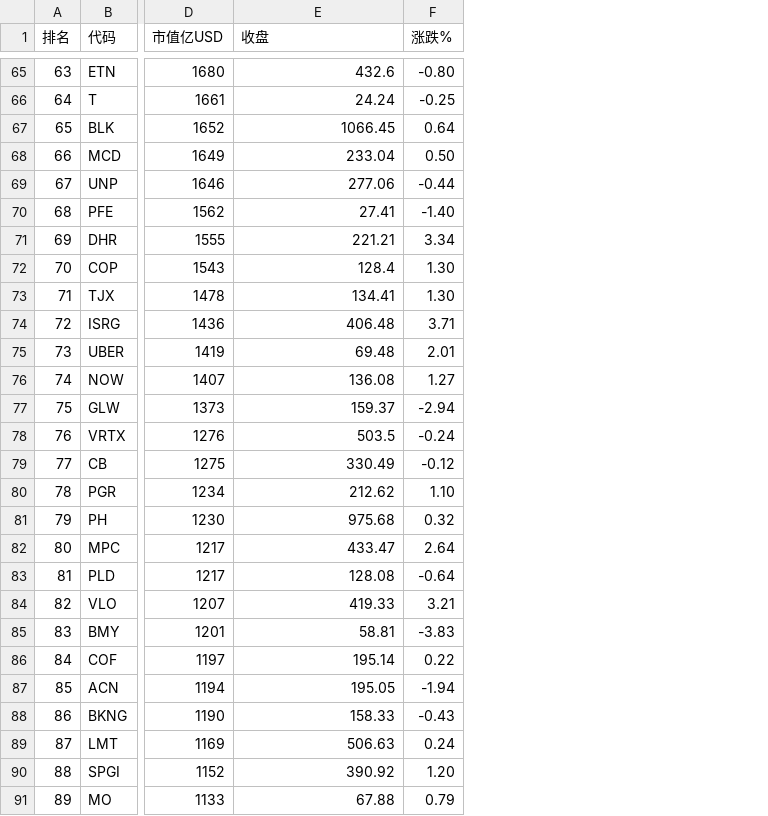
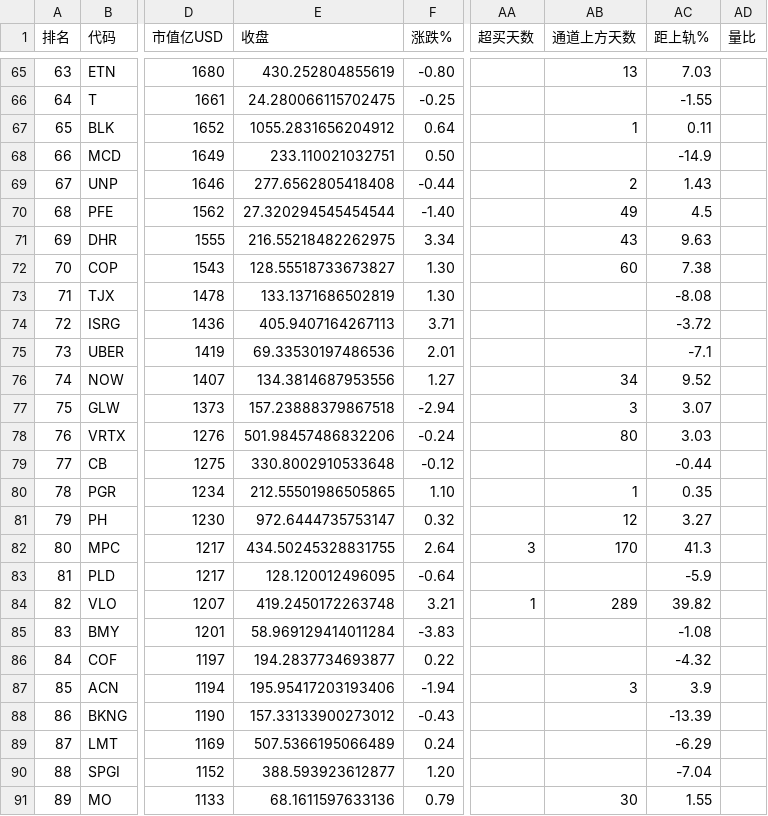
Before and after one commit to 5777-wq/us-stock-monitor, a CSV file: out/report-2026-10-05.csv, drawn as a sheet; only a part is shown, gaps mark what is left out; the diff covers the shown part only; the diff names each change by its address in the sheet, - before the commit and + after, or states it on an @@ line.

```diff
--- a/out/report-2026-10-05.csv
+++ b/out/report-2026-10-05.csv
+column AA (超买天数), rows 82-84: 3 |  | 1
+column AB (通道上方天数), rows 65-91: 13 |  | 1 |  | 2 | 49 | 43 | 60 |  |  |  | 34 | 3 | 80 |  | 1 | 12 | 170 |  | 289 |  |  | 3 |  |  |  | 30
+column AC (距上轨%), rows 65-91: 7.03 | -1.55 | 0.11 | -14.9 | 1.43 | 4.5 | 9.63 | 7.38 | -8.08 | -3.72 | -7.1 | 9.52 | 3.07 | 3.03 | -0.44 | 0.35 | 3.27 | 41.3 | -5.9 | 39.82 | -1.08 | -4.32 | 3.9 | -13.39 | -6.29 | -7.04 | 1.55
+column AD (量比), empty
-E65 (收盘): 432.6
+E65 (收盘): 430.252804855619
-E66 (收盘): 24.24
+E66 (收盘): 24.280066115702475
-E67 (收盘): 1066.45
+E67 (收盘): 1055.2831656204912
-E68 (收盘): 233.04
+E68 (收盘): 233.110021032751
-E69 (收盘): 277.06
+E69 (收盘): 277.6562805418408
-E70 (收盘): 27.41
+E70 (收盘): 27.320294545454544
-E71 (收盘): 221.21
+E71 (收盘): 216.55218482262975
-E72 (收盘): 128.4
+E72 (收盘): 128.55518733673827
-E73 (收盘): 134.41
+E73 (收盘): 133.1371686502819
-E74 (收盘): 406.48
+E74 (收盘): 405.9407164267113
-E75 (收盘): 69.48
+E75 (收盘): 69.33530197486536
-E76 (收盘): 136.08
+E76 (收盘): 134.3814687953556
-E77 (收盘): 159.37
+E77 (收盘): 157.23888379867518
-E78 (收盘): 503.5
+E78 (收盘): 501.98457486832206
-E79 (收盘): 330.49
+E79 (收盘): 330.8002910533648
-E80 (收盘): 212.62
+E80 (收盘): 212.55501986505865
-E81 (收盘): 975.68
+E81 (收盘): 972.6444735753147
-E82 (收盘): 433.47
+E82 (收盘): 434.50245328831755
-E83 (收盘): 128.08
+E83 (收盘): 128.120012496095
-E84 (收盘): 419.33
+E84 (收盘): 419.2450172263748
-E85 (收盘): 58.81
+E85 (收盘): 58.969129414011284
-E86 (收盘): 195.14
+E86 (收盘): 194.2837734693877
-E87 (收盘): 195.05
+E87 (收盘): 195.95417203193406
-E88 (收盘): 158.33
+E88 (收盘): 157.33133900273012
-E89 (收盘): 506.63
+E89 (收盘): 507.5366195066489
-E90 (收盘): 390.92
+E90 (收盘): 388.593923612877
-E91 (收盘): 67.88
+E91 (收盘): 68.1611597633136
```
Also changed, not shown: 119 edited cells elsewhere in this file, 3 other files.
